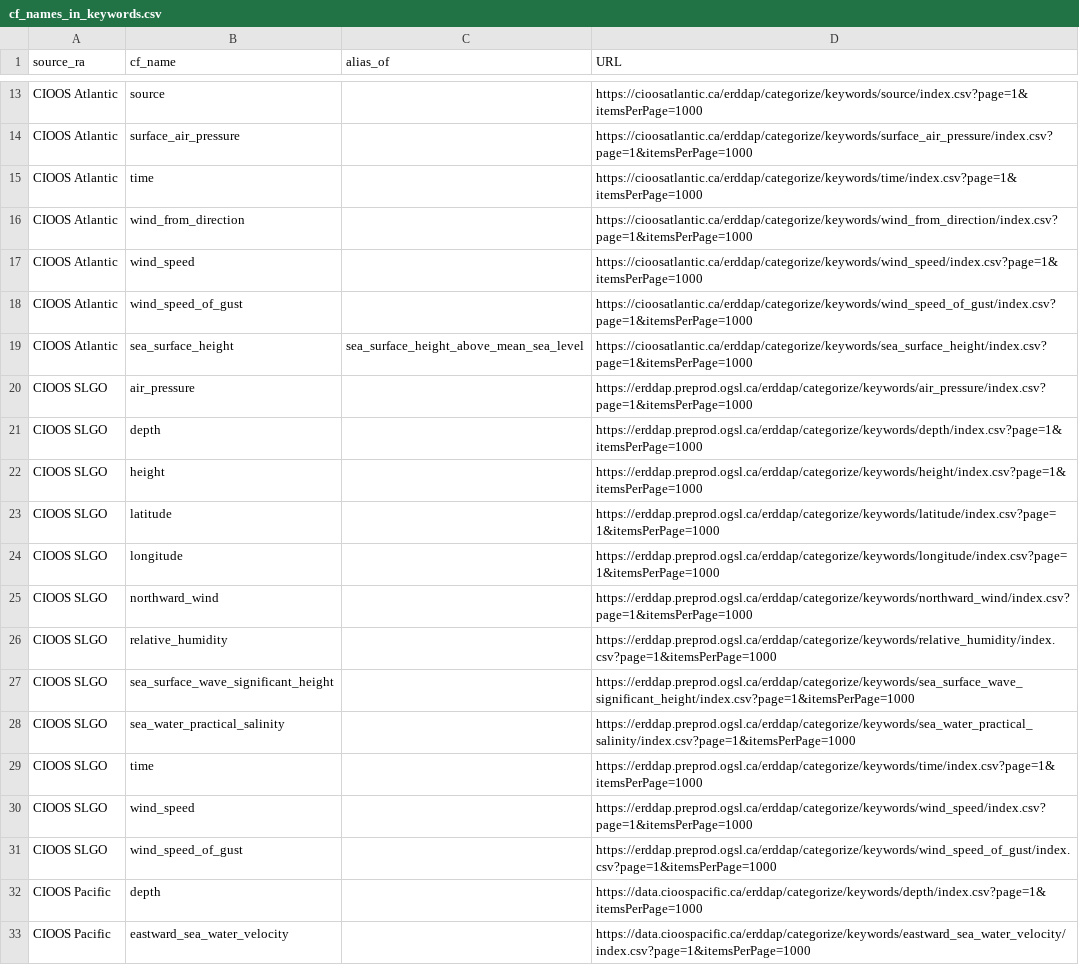
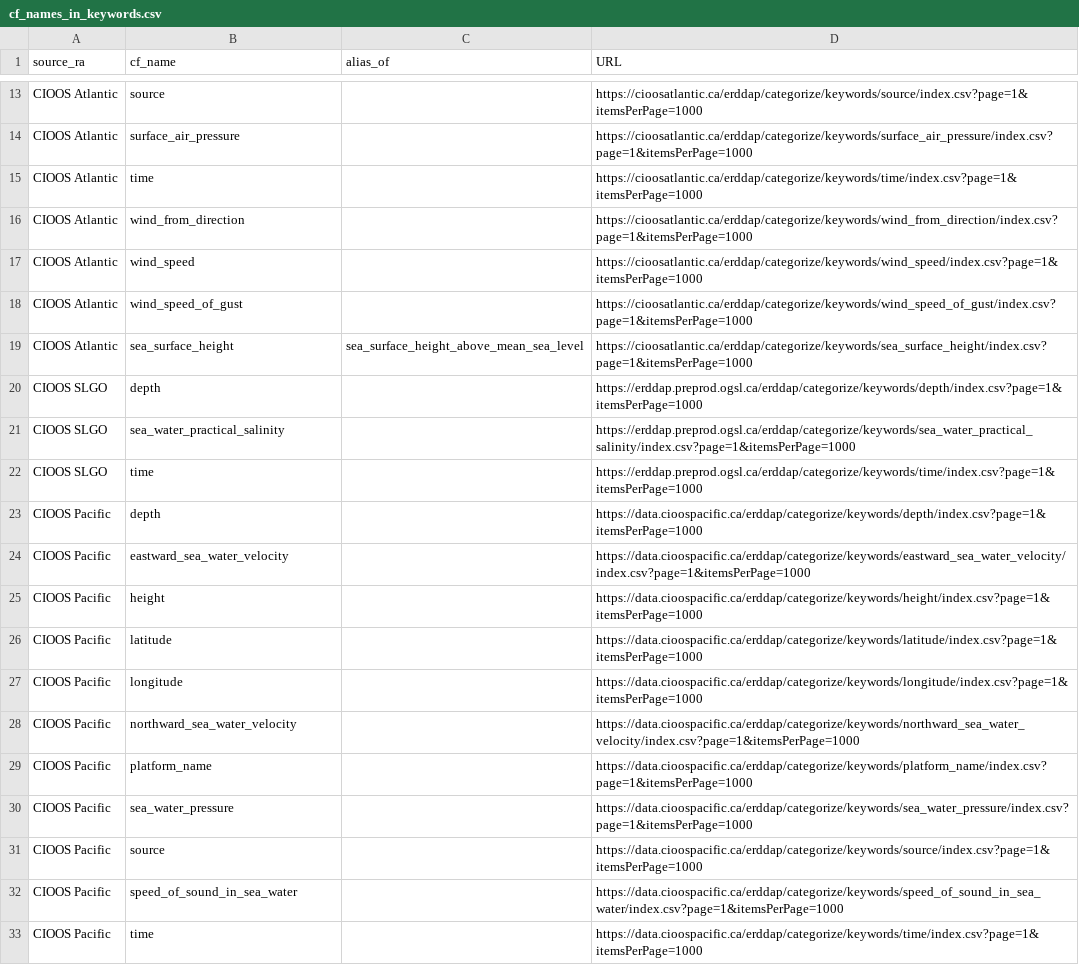
Before and after one commit to cioos-siooc/cioos-siooc-standards, a CSV file: cf_names_in_keywords/cf_names_in_keywords.csv, drawn as a sheet; only a part is shown, gaps mark what is left out; the shorter side is filled out with more unchanged rows.

```diff
--- a/cf_names_in_keywords/cf_names_in_keywords.csv
+++ b/cf_names_in_keywords/cf_names_in_keywords.csv
@@ -19,14 +19,5 @@ CIOOS Atlantic,wind_speed_of_gust,,https://cioosatlantic.ca/erddap/categorize/ke
 CIOOS Atlantic,sea_surface_height,sea_surface_height_above_mean_sea_level,https://cioosatlantic.ca/erddap/categorize/keywords/sea_surface_height/index.csv?page=1&itemsPerPage=1000
-CIOOS SLGO,air_pressure,,https://erddap.preprod.ogsl.ca/erddap/categorize/keywords/air_pressure/index.csv?page=1&itemsPerPage=1000
 CIOOS SLGO,depth,,https://erddap.preprod.ogsl.ca/erddap/categorize/keywords/depth/index.csv?page=1&itemsPerPage=1000
-CIOOS SLGO,height,,https://erddap.preprod.ogsl.ca/erddap/categorize/keywords/height/index.csv?page=1&itemsPerPage=1000
-CIOOS SLGO,latitude,,https://erddap.preprod.ogsl.ca/erddap/categorize/keywords/latitude/index.csv?page=1&itemsPerPage=1000
-CIOOS SLGO,longitude,,https://erddap.preprod.ogsl.ca/erddap/categorize/keywords/longitude/index.csv?page=1&itemsPerPage=1000
-CIOOS SLGO,northward_wind,,https://erddap.preprod.ogsl.ca/erddap/categorize/keywords/northward_wind/index.csv?page=1&itemsPerPage=1000
-CIOOS SLGO,relative_humidity,,https://erddap.preprod.ogsl.ca/erddap/categorize/keywords/relative_humidity/index.csv?page=1&itemsPerPage=1000
-CIOOS SLGO,sea_surface_wave_significant_height,,https://erddap.preprod.ogsl.ca/erddap/categorize/keywords/sea_surface_wave_significant_height/index.csv?page=1&itemsPerPage=1000
 CIOOS SLGO,sea_water_practical_salinity,,https://erddap.preprod.ogsl.ca/erddap/categorize/keywords/sea_water_practical_salinity/index.csv?page=1&itemsPerPage=1000
 CIOOS SLGO,time,,https://erddap.preprod.ogsl.ca/erddap/categorize/keywords/time/index.csv?page=1&itemsPerPage=1000
-CIOOS SLGO,wind_speed,,https://erddap.preprod.ogsl.ca/erddap/categorize/keywords/wind_speed/index.csv?page=1&itemsPerPage=1000
-CIOOS SLGO,wind_speed_of_gust,,https://erddap.preprod.ogsl.ca/erddap/categorize/keywords/wind_speed_of_gust/index.csv?page=1&itemsPerPage=1000
 CIOOS Pacific,depth,,https://data.cioospacific.ca/erddap/categorize/keywords/depth/index.csv?page=1&itemsPerPage=1000
```
Also changed, not shown: 1 other file.
